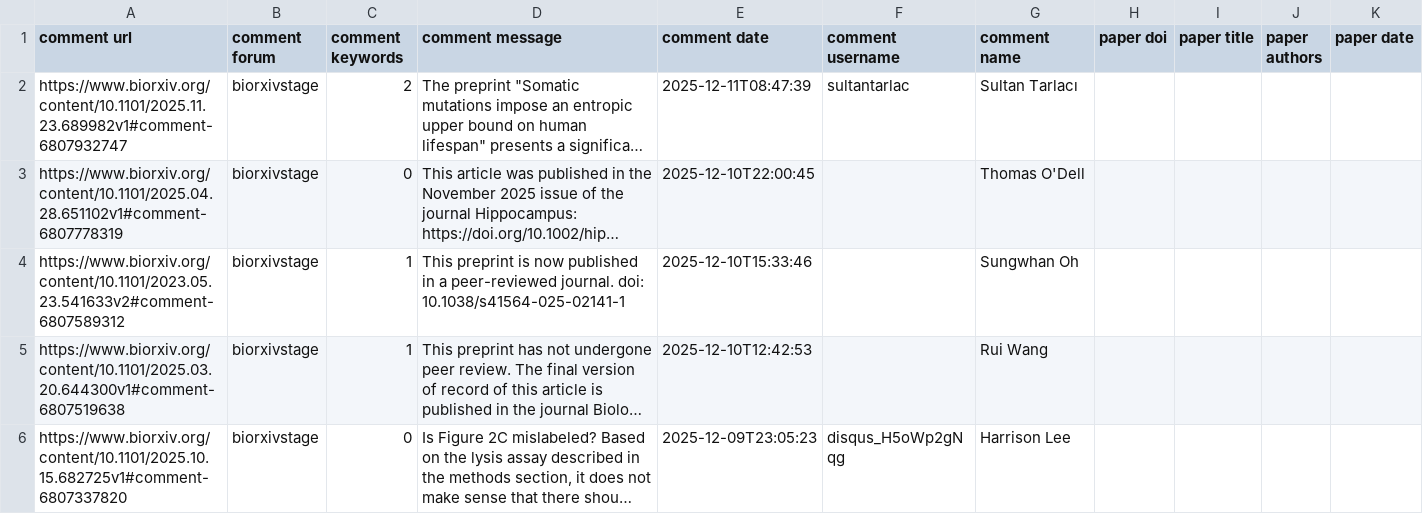
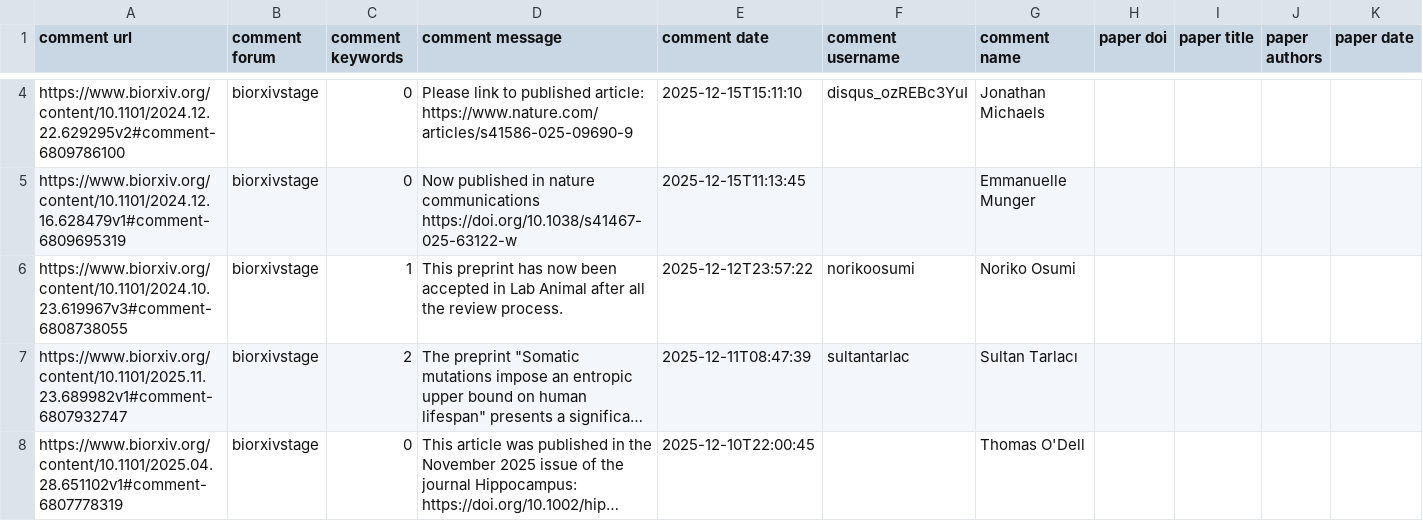
Before and after one commit to asapbio/feedback-asap, a CSV file: output.csv, drawn as a sheet; only a part is shown, gaps mark what is left out; the shorter side is filled out with more unchanged rows; long unchanged cells end in …; the diff covers the shown part only; the diff names each change by its address in the sheet, - before the commit and + after, or states it on an @@ line.

```diff
--- a/output.csv
+++ b/output.csv
+row 4: https://www.biorxiv.org/content/10.1101/2024.12.22.629295v2#comment-6809786100 | biorxivstage | 0 | Please link to published article: https://www.nature.com/articles/s41586-025-09690-9 | 2025-12-15T15:11:10 | disqus_ozREBc3YuI | Jonathan Michaels
+row 5: https://www.biorxiv.org/content/10.1101/2024.12.16.628479v1#comment-6809695319 | biorxivstage | 0 | Now published in nature communications https://doi.org/10.1038/s41467-025-63122-w | 2025-12-15T11:13:45 |  | Emmanuelle Munger
+row 6: https://www.biorxiv.org/content/10.1101/2024.10.23.619967v3#comment-6808738055 | biorxivstage | 1 | This preprint has now been accepted in Lab Animal after all the review process. | 2025-12-12T23:57:22 | norikoosumi | Noriko Osumi
```
Also changed, not shown: 2 added rows and 5 removed rows elsewhere in this file.
